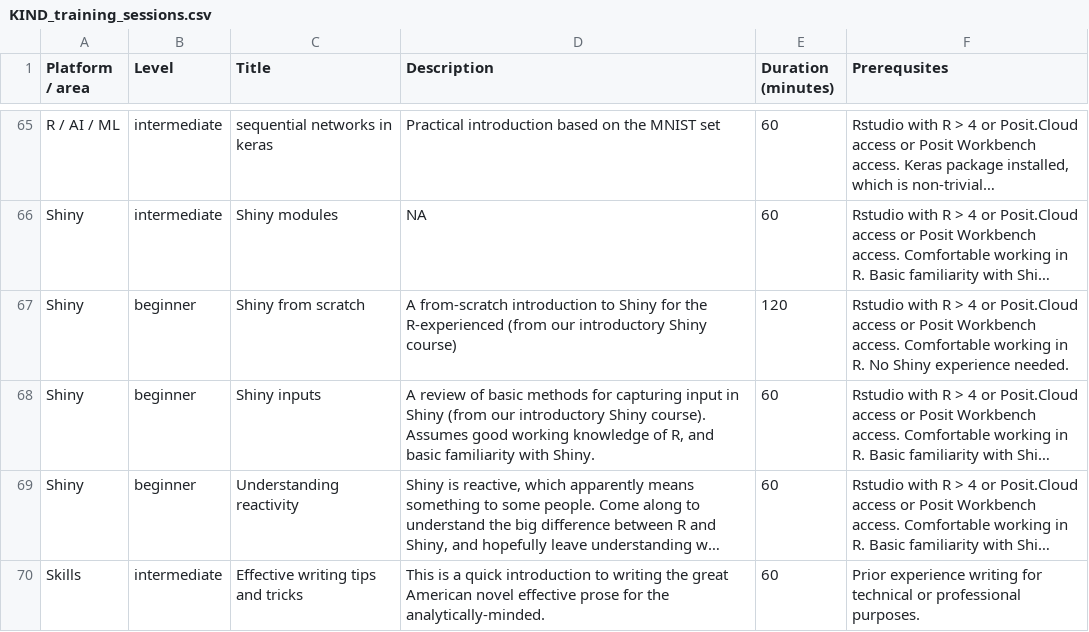
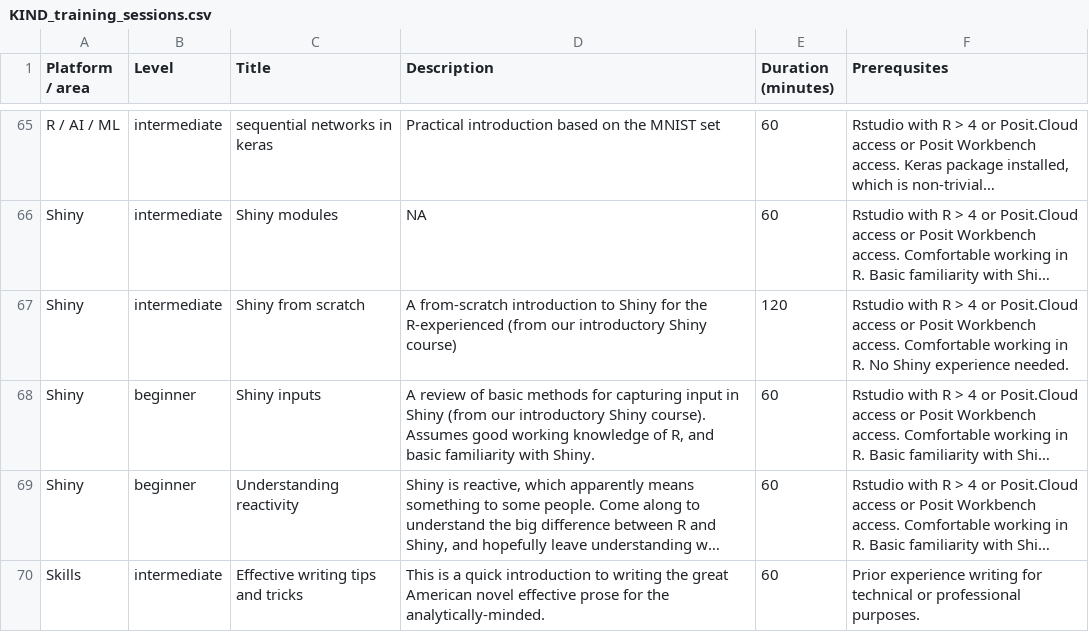
Before and after one commit to NES-DEW/KIND-training, a CSV file: data/KIND_training_sessions.csv, drawn as a sheet; only a part is shown, gaps mark what is left out; long unchanged cells end in …; the diff names each change by its address in the sheet, - before the commit and + after, or states it on an @@ line.

```diff
--- a/data/KIND_training_sessions.csv
+++ b/data/KIND_training_sessions.csv
-B67 (Level): beginner
+B67 (Level): intermediate
```
Also changed, not shown: 3 other files.
